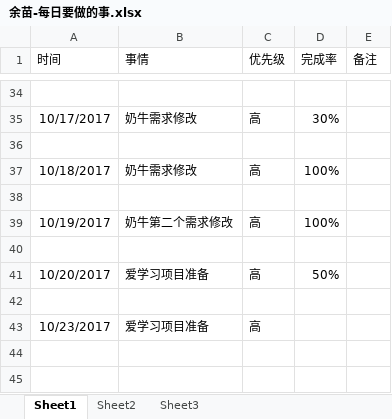
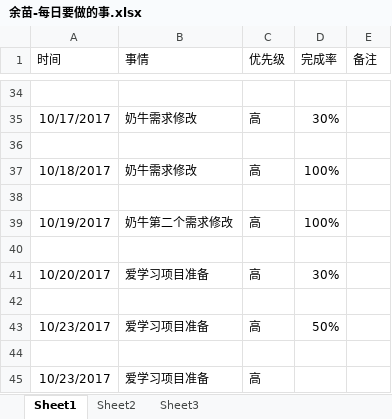
Before and after one commit to bird-start/eshop-doc, an Excel workbook: 交流管理/项目日报/余苗-每日要做的事.xlsx, sheet Sheet1, drawn as a sheet; only a part is shown, gaps mark what is left out; values as stored, in another font and other column widths than the file's, no borders; the diff names each change by its address in the sheet, - before the commit and + after, or states it on an @@ line.

Commit message:
日报

```diff
--- a/交流管理/项目日报/余苗-每日要做的事.xlsx (sheet Sheet1)
+++ b/交流管理/项目日报/余苗-每日要做的事.xlsx (sheet Sheet1)
-D41 (完成率): 50%
+D41 (完成率): 30%
+row 42: (empty)
+row 43: 10/23/2017 | 爱学习项目准备 | 高 | 50%
```
